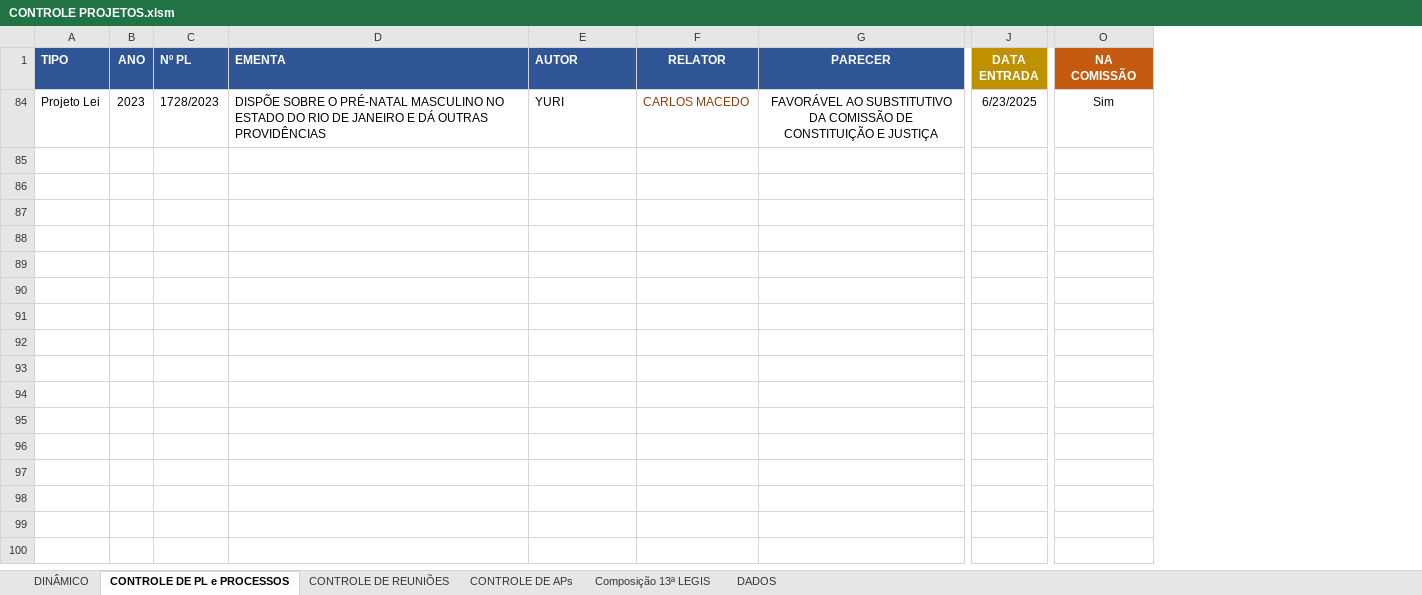
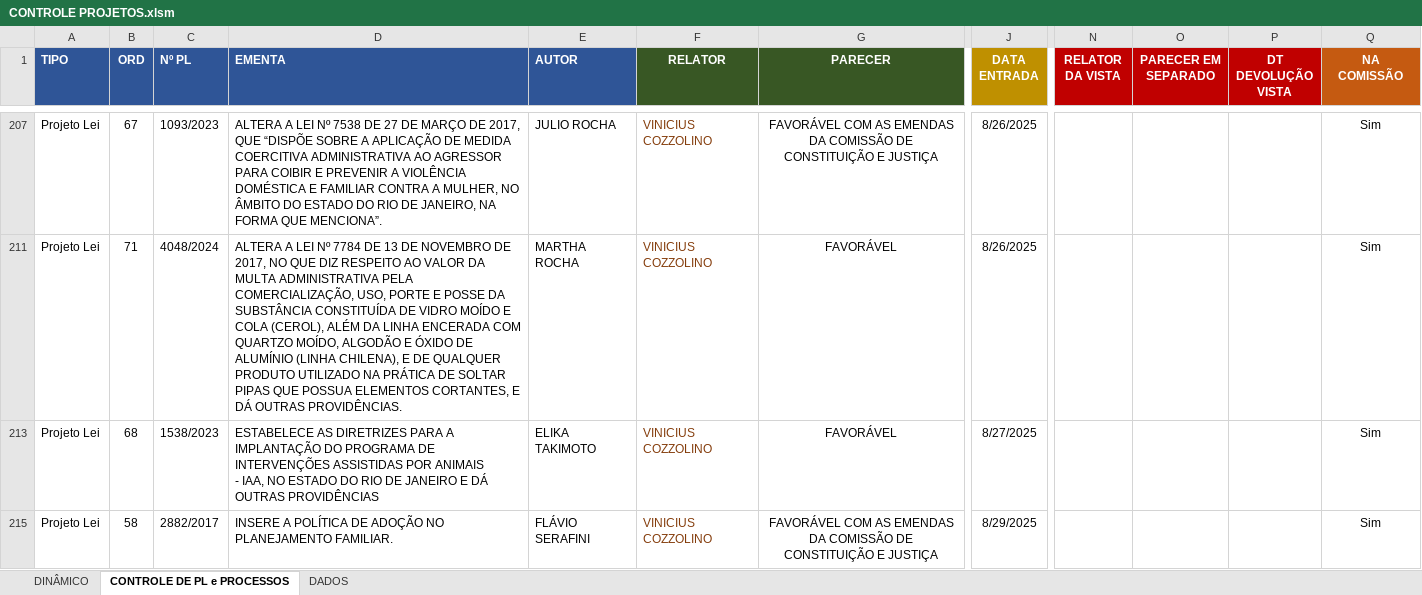
Before and after one commit to gfdarj/gera_apoiamento, an Excel workbook: CONTROLE PROJETOS.xlsm, sheet CONTROLE DE PL e PROCESSOS, drawn as a sheet; only a part is shown, gaps mark what is left out; values as stored, in another font and other column widths than the file's, no borders; conditional formats not drawn; removed rows and columns are numbered as before the commit, all else as after; rows hold the shown columns only; ↵ is a line break in a cell; the diff covers the shown part only; the diff names each change by its address in the sheet, - before the commit and + after, or states it on an @@ line.

```diff
--- a/CONTROLE PROJETOS.xlsm (sheet CONTROLE DE PL e PROCESSOS)
+++ b/CONTROLE PROJETOS.xlsm (sheet CONTROLE DE PL e PROCESSOS)
-sheet tab: CONTROLE DE REUNIÕES
-sheet tab: CONTROLE DE APs
-sheet tab: Composição 13ª LEGIS
-column B (ANO), row 84: 2023
+column B (ORD), row 207: 67
+column N (RELATOR DA VISTA), empty
+column O (PARECER EM SEPARADO), empty
+column P (DT DEVOLUÇÃO VISTA), empty
+column Q (NA COMISSÃO), row 207: Sim
-column O (NA COMISSÃO), row 84: Sim
-F1:G1 fill: #2F5597
+F1:G1 fill: #385724
-C207 (Nº PL): 1728/2023
+C207 (Nº PL): 1093/2023
-D207 (EMENTA): DISPÕE SOBRE O PRÉ-NATAL MASCULINO NO ESTADO DO RIO DE JANEIRO E DÁ OUTRAS PROVIDÊNCIAS
+D207 (EMENTA): ALTERA A LEI Nº 7538 DE 27 DE MARÇO DE 2017, QUE “DISPÕE SOBRE A APLICAÇÃO DE MEDIDA COERCITIVA ADMINISTRATIVA AO AGRESSOR PARA COIBIR E PREVENIR A VIOLÊNCIA DOMÉSTICA E FAMILIAR CONTRA A MULHER, NO ÂMBITO DO ESTADO DO RIO DE JANEIRO, NA FORMA QUE MENCIONA”.
-E207 (AUTOR): YURI
+E207 (AUTOR): JULIO ROCHA
-F207 (RELATOR): CARLOS MACEDO
+F207 (RELATOR): VINICIUS COZZOLINO
-G207 (PARECER): FAVORÁVEL AO SUBSTITUTIVO DA COMISSÃO…
+G207 (PARECER): FAVORÁVEL COM AS EMENDAS DA COMISSÃO…
-J207 (DATA ENTRADA): 6/23/2025
+J207 (DATA ENTRADA): 8/26/2025
+row 211: Projeto Lei | 71 | 4048/2024 | ALTERA A LEI Nº 7784 DE 13 DE NOVEMBRO DE 2017, NO QUE DIZ RESPEITO AO VALOR DA MULTA ADMINISTRATIVA PELA COMERCIALIZAÇÃO, USO, PORTE E POSSE DA SUBSTÂNCIA CONSTITUÍDA DE VIDRO MOÍDO E COLA (CEROL), ALÉM DA LINHA ENCERADA COM QUARTZO MOÍDO, ALGODÃO E ÓXIDO DE ALUMÍNIO (LINHA CHILENA), E DE QUALQUER PRODUTO UTILIZADO NA PRÁTICA DE SOLTAR PIPAS QUE POSSUA ELEMENTOS CORTANTES, E DÁ OUTRAS PROVIDÊNCIAS. | MARTHA ROCHA | VINICIUS COZZOLINO | FAVORÁVEL | 8/26/2025 |  |  |  | Sim
+row 213: Projeto Lei | 68 | 1538/2023 | ESTABELECE AS DIRETRIZES PARA A IMPLANTAÇÃO DO PROGRAMA DE INTERVENÇÕES ASSISTIDAS POR ANIMAIS ↵ - IAA, NO ESTADO DO RIO DE JANEIRO E DÁ OUTRAS PROVIDÊNCIAS | ELIKA TAKIMOTO | VINICIUS COZZOLINO | FAVORÁVEL | 8/27/2025 |  |  |  | Sim
+row 215: Projeto Lei | 58 | 2882/2017 | INSERE A POLÍTICA DE ADOÇÃO NO PLANEJAMENTO FAMILIAR. | FLÁVIO SERAFINI | VINICIUS COZZOLINO | FAVORÁVEL COM AS EMENDAS DA COMISSÃO DE CONSTITUIÇÃO E JUSTIÇA | 8/29/2025 |  |  |  | Sim
```
Also changed, not shown: 37 added rows, 3 edited cells and cell formats elsewhere in this sheet, sheet DINÂMICO, sheet DADOS, hidden cells, 6 other files.
